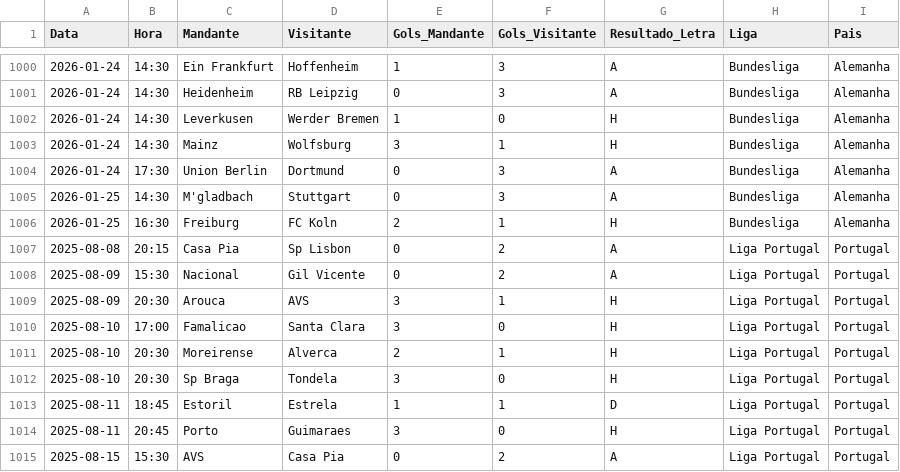
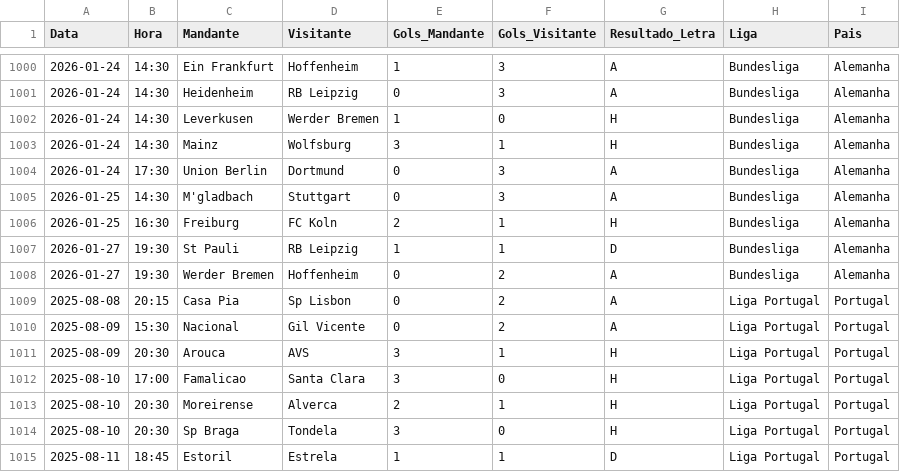
Before and after one commit to marcioklipper/ligas_eur, a CSV file: base_europa_unificada.csv, drawn as a sheet; only a part is shown, gaps mark what is left out; the shorter side is filled out with more unchanged rows.

Commit message:
Atualização Automática

```diff
--- a/base_europa_unificada.csv
+++ b/base_europa_unificada.csv
@@ -1006,2 +1006,4 @@ Data,Hora,Mandante,Visitante,Gols_Mandante,Gols_Visitante,Resultado_Letra,Liga,P
 2026-01-25,16:30,Freiburg,FC Koln,2,1,H,Bundesliga,Alemanha
+2026-01-27,19:30,St Pauli,RB Leipzig,1,1,D,Bundesliga,Alemanha
+2026-01-27,19:30,Werder Bremen,Hoffenheim,0,2,A,Bundesliga,Alemanha
 2025-08-08,20:15,Casa Pia,Sp Lisbon,0,2,A,Liga Portugal,Portugal
```
